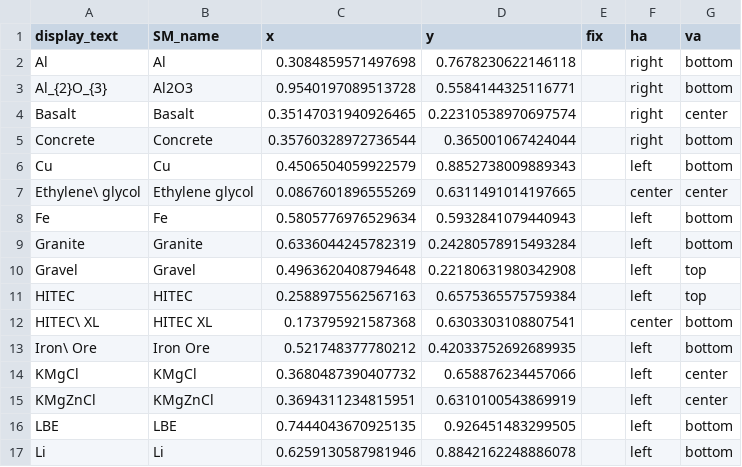
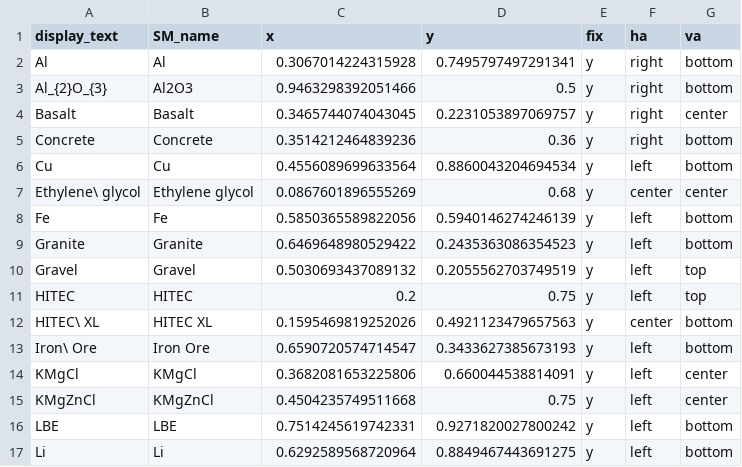
Before and after one commit to energy-storage-analysis/LDES-Survey, a CSV file: cap_cost/figure_panels/thermal/fix_positions_sensible_hot.csv, drawn as a sheet; only a part is shown; the diff covers the shown part only.

Commit message:
finish fix position updating

```diff
--- a/cap_cost/figure_panels/thermal/fix_positions_sensible_hot.csv
+++ b/cap_cost/figure_panels/thermal/fix_positions_sensible_hot.csv
@@ -1,17 +1,17 @@
 display_text,SM_name,x,y,fix,ha,va
-Al,Al,0.3084859571497698,0.7678230622146118,,right,bottom
-Al_{2}O_{3},Al2O3,0.9540197089513728,0.5584144325116771,,right,bottom
-Basalt,Basalt,0.35147031940926465,0.22310538970697574,,right,center
-Concrete,Concrete,0.35760328972736544,0.365001067424044,,right,bottom
-Cu,Cu,0.4506504059922579,0.8852738009889343,,left,bottom
-Ethylene\ glycol,Ethylene glycol,0.0867601896555269,0.6311491014197665,,center,center
-Fe,Fe,0.5805776976529634,0.5932841079440943,,left,bottom
-Granite,Granite,0.6336044245782319,0.24280578915493284,,left,bottom
-Gravel,Gravel,0.4963620408794648,0.22180631980342908,,left,top
-HITEC,HITEC,0.2588975562567163,0.6575365575759384,,left,top
-HITEC\ XL,HITEC XL,0.173795921587368,0.6303303108807541,,center,bottom
-Iron\ Ore,Iron Ore,0.521748377780212,0.42033752692689935,,left,bottom
-KMgCl,KMgCl,0.3680487390407732,0.658876234457066,,left,center
-KMgZnCl,KMgZnCl,0.3694311234815951,0.6310100543869919,,left,center
-LBE,LBE,0.7444043670925135,0.926451483299505,,left,bottom
-Li,Li,0.6259130587981946,0.8842162248886078,,left,bottom
+Al,Al,0.3067014224315928,0.7495797497291341,y,right,bottom
+Al_{2}O_{3},Al2O3,0.9463298392051466,0.5,y,right,bottom
+Basalt,Basalt,0.3465744074043045,0.2231053897069757,y,right,center
+Concrete,Concrete,0.3514212464839236,0.36,y,right,bottom
+Cu,Cu,0.4556089699633564,0.8860043204694534,y,left,bottom
+Ethylene\ glycol,Ethylene glycol,0.0867601896555269,0.68,y,center,center
+Fe,Fe,0.5850365589822056,0.5940146274246139,y,left,bottom
+Granite,Granite,0.6469648980529422,0.2435363086354523,y,left,bottom
+Gravel,Gravel,0.5030693437089132,0.2055562703749519,y,left,top
+HITEC,HITEC,0.2,0.75,y,left,top
+HITEC\ XL,HITEC XL,0.1595469819252026,0.4921123479657563,y,center,bottom
+Iron\ Ore,Iron Ore,0.6590720574714547,0.3433627385673193,y,left,bottom
+KMgCl,KMgCl,0.3682081653225806,0.660044538814091,y,left,center
+KMgZnCl,KMgZnCl,0.4504235749511668,0.75,y,left,center
+LBE,LBE,0.7514245619742331,0.9271820027800242,y,left,bottom
+Li,Li,0.6292589568720964,0.8849467443691275,y,left,bottom
```
Also changed, not shown: 68 edited cells elsewhere in this file, cap_cost/figure_panels/thermal/fix_positions_sensible_cold.csv, cap_cost/figure_panels/thermal/fix_positions_thermochemical.csv, 8 other files.
